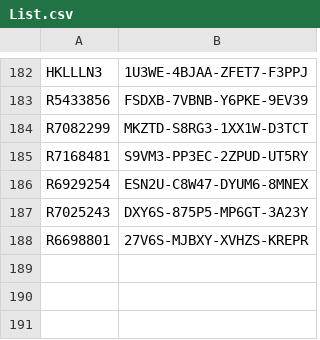
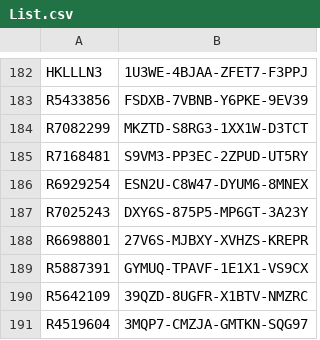
Before and after one commit to balsmr/Test, a CSV file: List.csv, drawn as a sheet; only a part is shown, gaps mark what is left out.

Commit message:
Update list

```diff
--- a/List.csv
+++ b/List.csv
@@ -188 +188,4 @@ R7025243;DXY6S-875P5-MP6GT-3A23Y
 R6698801;27V6S-MJBXY-XVHZS-KREPR
+R5887391;GYMUQ-TPAVF-1E1X1-VS9CX
+R5642109;39QZD-8UGFR-X1BTV-NMZRC
+R4519604;3MQP7-CMZJA-GMTKN-SQG97
```
